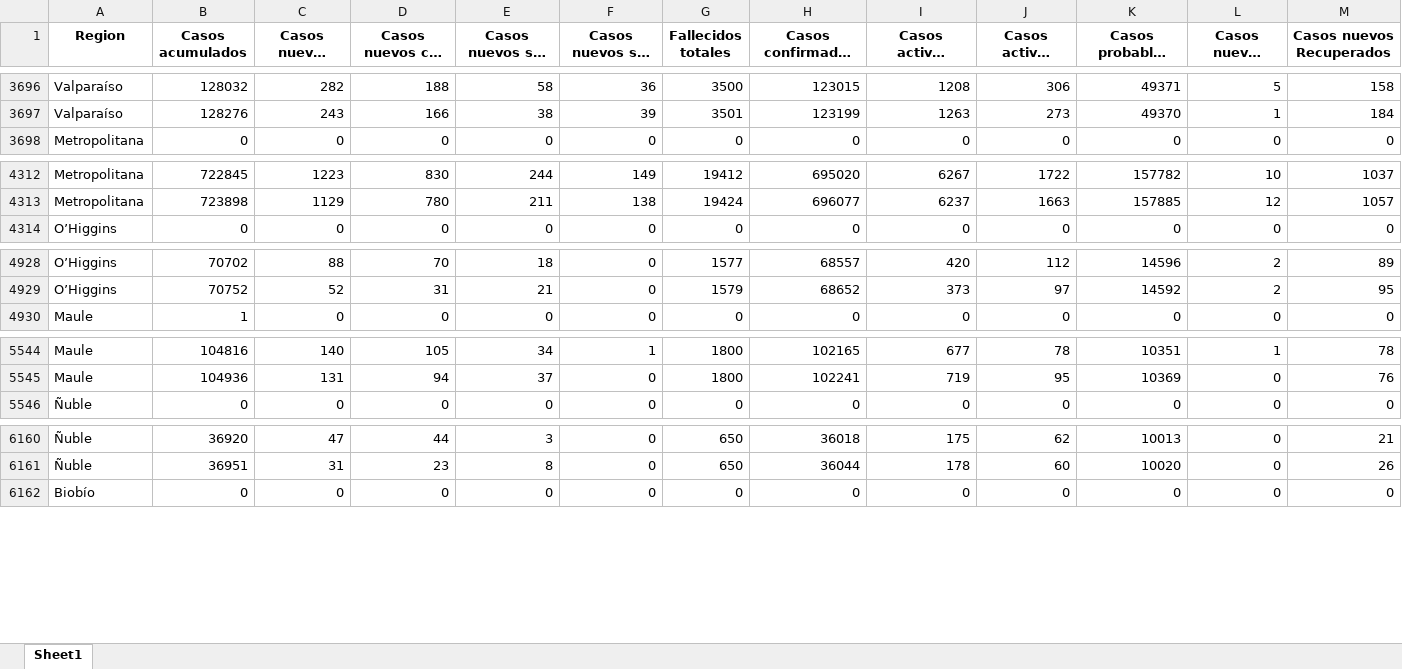
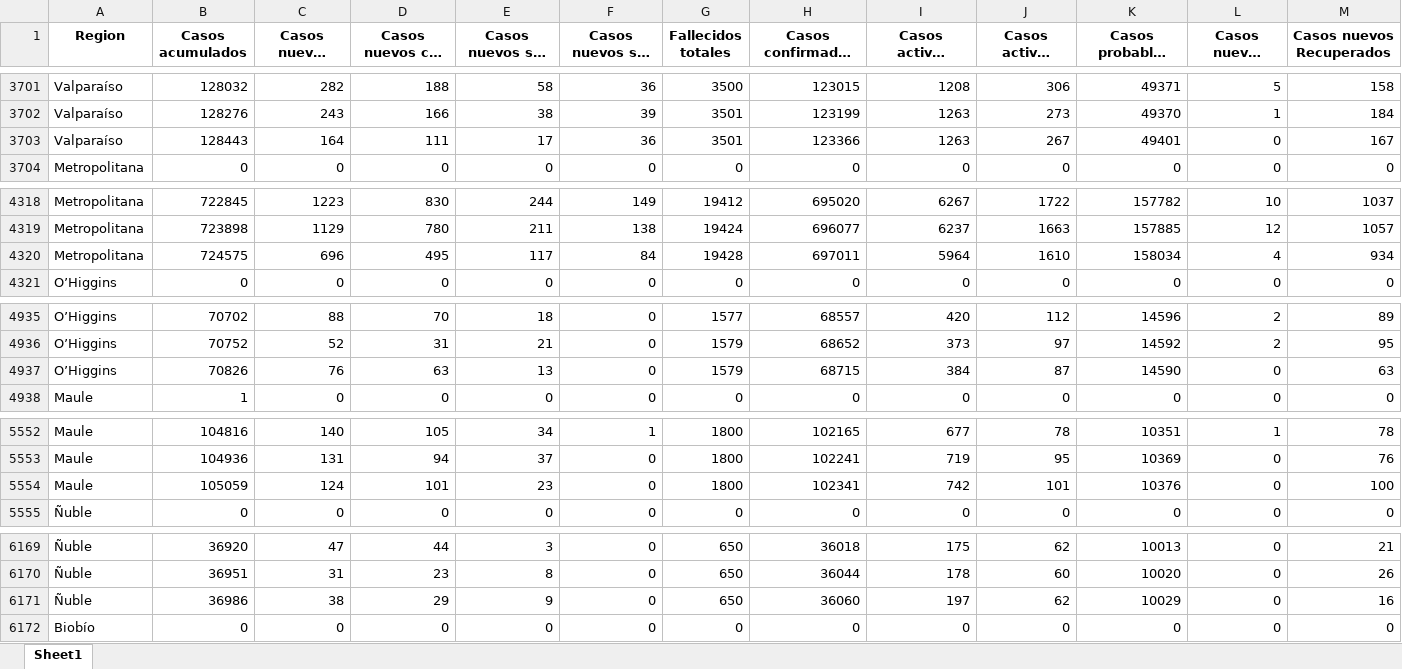
Before and after one commit to Sud-Austral/Datos_Chile, an Excel workbook: propios/Resumen_Regional2.xlsx, sheet Sheet1, drawn as a sheet; only a part is shown, gaps mark what is left out; long unchanged cells end in …; values as stored, in another font and other column widths than the file's, no borders; rows hold the shown columns only; the diff covers the shown part only; the diff names each change by its address in the sheet, - before the commit and + after, or states it on an @@ line.

```diff
--- a/propios/Resumen_Regional2.xlsx (sheet Sheet1)
+++ b/propios/Resumen_Regional2.xlsx (sheet Sheet1)
+row 3703: Valparaíso | 128443 | 164 | 111 | 17 | 36 | 3501 | 123366 | 1263 | 267 | 49401 | 0 | 167
+row 4320: Metropolitana | 724575 | 696 | 495 | 117 | 84 | 19428 | 697011 | 5964 | 1610 | 158034 | 4 | 934
+row 4937: O’Higgins | 70826 | 76 | 63 | 13 | 0 | 1579 | 68715 | 384 | 87 | 14590 | 0 | 63
+row 5554: Maule | 105059 | 124 | 101 | 23 | 0 | 1800 | 102341 | 742 | 101 | 10376 | 0 | 100
+row 6171: Ñuble | 36986 | 38 | 29 | 9 | 0 | 650 | 36060 | 197 | 62 | 10029 | 0 | 16
```
Also changed, not shown: 12 added rows elsewhere in this sheet, propios/Resumen_Regional3.xlsx, 2 other files.
